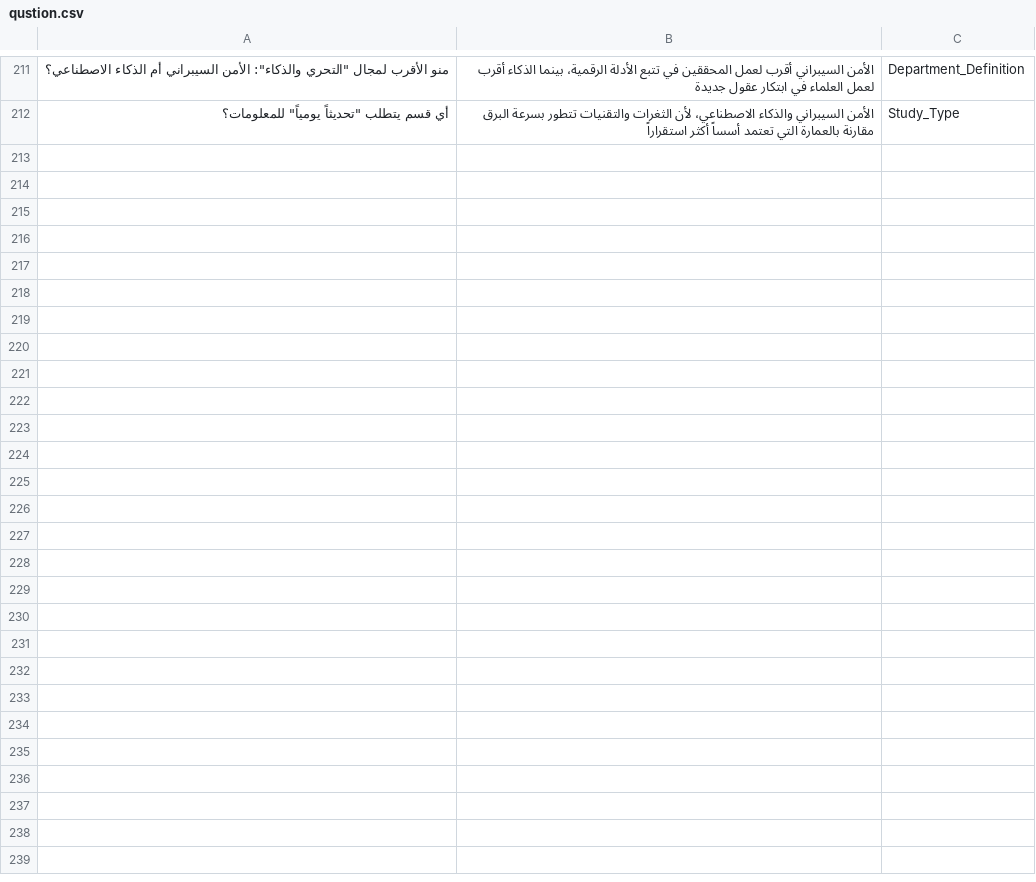
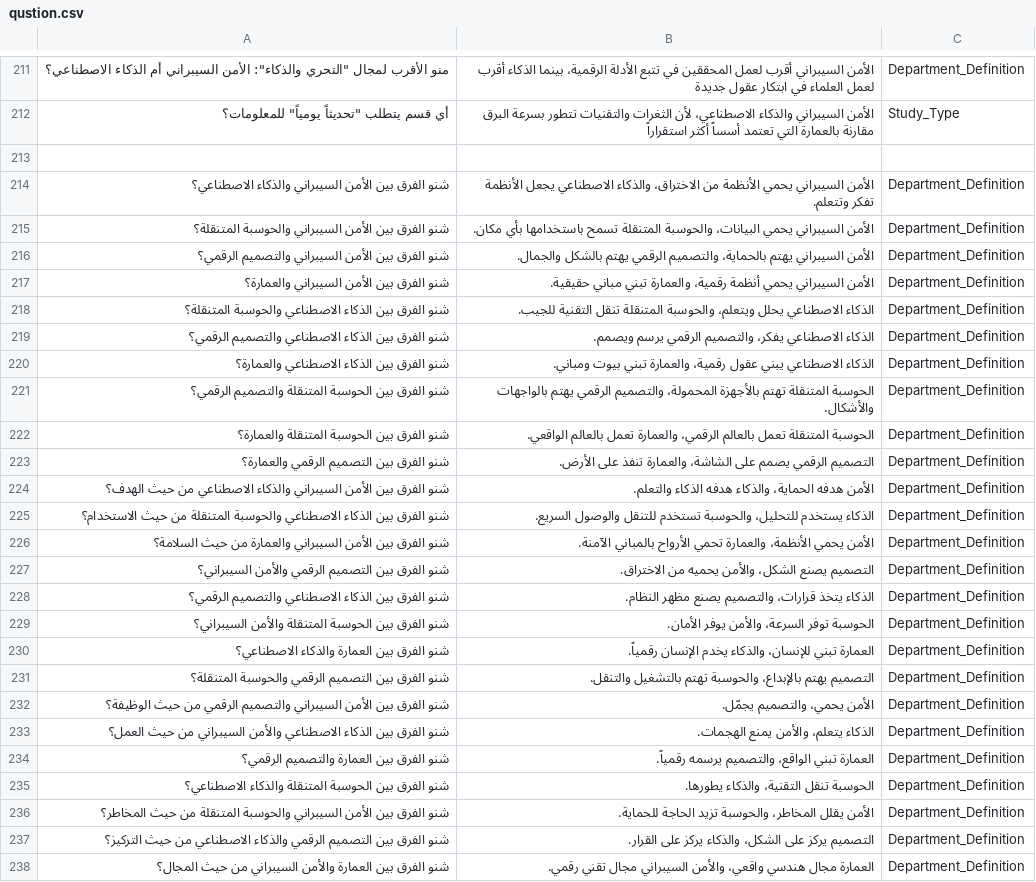
Before and after one commit to rawanadil/chat_bot, a CSV file: qustion.csv, drawn as a sheet; only a part is shown, gaps mark what is left out; the diff names each change by its address in the sheet, - before the commit and + after, or states it on an @@ line.

Commit message:
Update qustion.csv

```diff
--- a/qustion.csv
+++ b/qustion.csv
+row 213: (empty)
+row 214: شنو الفرق بين الأمن السيبراني والذكاء الاصطناعي؟ | الأمن السيبراني يحمي الأنظمة من الاختراق، والذكاء الاصطناعي يجعل الأنظمة تفكر وتتعلم. | Department_Definition
+row 215: شنو الفرق بين الأمن السيبراني والحوسبة المتنقلة؟ | الأمن السيبراني يحمي البيانات، والحوسبة المتنقلة تسمح باستخدامها بأي مكان. | Department_Definition
+row 216: شنو الفرق بين الأمن السيبراني والتصميم الرقمي؟ | الأمن السيبراني يهتم بالحماية، والتصميم الرقمي يهتم بالشكل والجمال. | Department_Definition
+row 217: شنو الفرق بين الأمن السيبراني والعمارة؟ | الأمن السيبراني يحمي أنظمة رقمية، والعمارة تبني مباني حقيقية. | Department_Definition
+row 218: شنو الفرق بين الذكاء الاصطناعي والحوسبة المتنقلة؟ | الذكاء الاصطناعي يحلل ويتعلم، والحوسبة المتنقلة تنقل التقنية للجيب. | Department_Definition
+row 219: شنو الفرق بين الذكاء الاصطناعي والتصميم الرقمي؟ | الذكاء الاصطناعي يفكر، والتصميم الرقمي يرسم ويصمم. | Department_Definition
+row 220: شنو الفرق بين الذكاء الاصطناعي والعمارة؟ | الذكاء الاصطناعي يبني عقول رقمية، والعمارة تبني بيوت ومباني. | Department_Definition
+row 221: شنو الفرق بين الحوسبة المتنقلة والتصميم الرقمي؟ | الحوسبة المتنقلة تهتم بالأجهزة المحمولة، والتصميم الرقمي يهتم بالواجهات والأشكال. | Department_Definition
+row 222: شنو الفرق بين الحوسبة المتنقلة والعمارة؟ | الحوسبة المتنقلة تعمل بالعالم الرقمي، والعمارة تعمل بالعالم الواقعي. | Department_Definition
+row 223: شنو الفرق بين التصميم الرقمي والعمارة؟ | التصميم الرقمي يصمم على الشاشة، والعمارة تنفذ على الأرض. | Department_Definition
+row 224: شنو الفرق بين الأمن السيبراني والذكاء الاصطناعي من حيث الهدف؟ | الأمن هدفه الحماية، والذكاء هدفه الذكاء والتعلم. | Department_Definition
+row 225: شنو الفرق بين الذكاء الاصطناعي والحوسبة المتنقلة من حيث الاستخدام؟ | الذكاء يستخدم للتحليل، والحوسبة تستخدم للتنقل والوصول السريع. | Department_Definition
+row 226: شنو الفرق بين الأمن السيبراني والعمارة من حيث السلامة؟ | الأمن يحمي الأنظمة، والعمارة تحمي الأرواح بالمباني الآمنة. | Department_Definition
+row 227: شنو الفرق بين التصميم الرقمي والأمن السيبراني؟ | التصميم يصنع الشكل، والأمن يحميه من الاختراق. | Department_Definition
+row 228: شنو الفرق بين الذكاء الاصطناعي والتصميم الرقمي؟ | الذكاء يتخذ قرارات، والتصميم يصنع مظهر النظام. | Department_Definition
+row 229: شنو الفرق بين الحوسبة المتنقلة والأمن السيبراني؟ | الحوسبة توفر السرعة، والأمن يوفر الأمان. | Department_Definition
+row 230: شنو الفرق بين العمارة والذكاء الاصطناعي؟ | العمارة تبني للإنسان، والذكاء يخدم الإنسان رقمياً. | Department_Definition
+row 231: شنو الفرق بين التصميم الرقمي والحوسبة المتنقلة؟ | التصميم يهتم بالإبداع، والحوسبة تهتم بالتشغيل والتنقل. | Department_Definition
+row 232: شنو الفرق بين الأمن السيبراني والتصميم الرقمي من حيث الوظيفة؟ | الأمن يحمي، والتصميم يجمّل. | Department_Definition
+row 233: شنو الفرق بين الذكاء الاصطناعي والأمن السيبراني من حيث العمل؟ | الذكاء يتعلم، والأمن يمنع الهجمات. | Department_Definition
+row 234: شنو الفرق بين العمارة والتصميم الرقمي؟ | العمارة تبني الواقع، والتصميم يرسمه رقمياً. | Department_Definition
+row 235: شنو الفرق بين الحوسبة المتنقلة والذكاء الاصطناعي؟ | الحوسبة تنقل التقنية، والذكاء يطورها. | Department_Definition
+row 236: شنو الفرق بين الأمن السيبراني والحوسبة المتنقلة من حيث المخاطر؟ | الأمن يقلل المخاطر، والحوسبة تزيد الحاجة للحماية. | Department_Definition
+row 237: شنو الفرق بين التصميم الرقمي والذكاء الاصطناعي من حيث التركيز؟ | التصميم يركز على الشكل، والذكاء يركز على القرار. | Department_Definition
+row 238: شنو الفرق بين العمارة والأمن السيبراني من حيث المجال؟ | العمارة مجال هندسي واقعي، والأمن السيبراني مجال تقني رقمي. | Department_Definition
```
